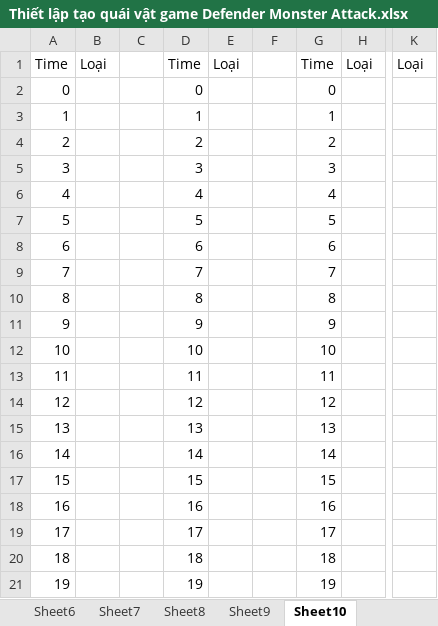
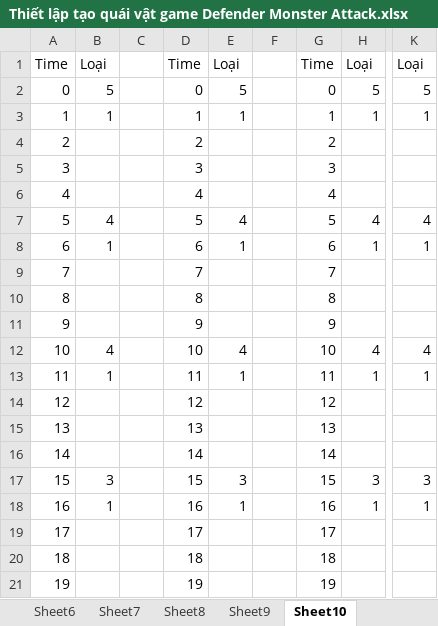
Before and after one commit to vongocthang/Defense-Monster-Attack, an Excel workbook: Thiết lập tạo quái vật game Defender Monster Attack.xlsx, sheet Sheet10, drawn as a sheet; only a part is shown, gaps mark what is left out; values as stored, in another font and other column widths than the file's, no borders; the diff covers the shown part only; the diff names each change by its address in the sheet, - before the commit and + after, or states it on an @@ line.

```diff
--- a/Thiết lập tạo quái vật game Defender Monster Attack.xlsx (sheet Sheet10)
+++ b/Thiết lập tạo quái vật game Defender Monster Attack.xlsx (sheet Sheet10)
-B2: (empty)
+B2: 5
-E2: (empty)
+E2: 5
-H2: (empty)
+H2: 5
-K2: (empty)
+K2: 5
-B3: (empty)
+B3: 1
-E3: (empty)
+E3: 1
-H3: (empty)
+H3: 1
-K3: (empty)
+K3: 1
-B7: (empty)
+B7: 4
-E7: (empty)
+E7: 4
-H7: (empty)
+H7: 4
-K7: (empty)
+K7: 4
-B8: (empty)
+B8: 1
-E8: (empty)
+E8: 1
-H8: (empty)
+H8: 1
-K8: (empty)
+K8: 1
-B12: (empty)
+B12: 4
-E12: (empty)
+E12: 4
-H12: (empty)
+H12: 4
-K12: (empty)
+K12: 4
-B13: (empty)
+B13: 1
-E13: (empty)
+E13: 1
-H13: (empty)
+H13: 1
-K13: (empty)
+K13: 1
-B17: (empty)
+B17: 3
-E17: (empty)
+E17: 3
-H17: (empty)
+H17: 3
-K17: (empty)
+K17: 3
-B18: (empty)
+B18: 1
-E18: (empty)
+E18: 1
-H18: (empty)
+H18: 1
-K18: (empty)
+K18: 1
```
Also changed, not shown: 1 added row and 24 edited cells elsewhere in this sheet, sheet Sheet8, sheet Sheet9, sheet Sheet7, sheet Sheet4, sheet Sheet3, sheet Sheet5, 3 more sheets, 18 other files.
